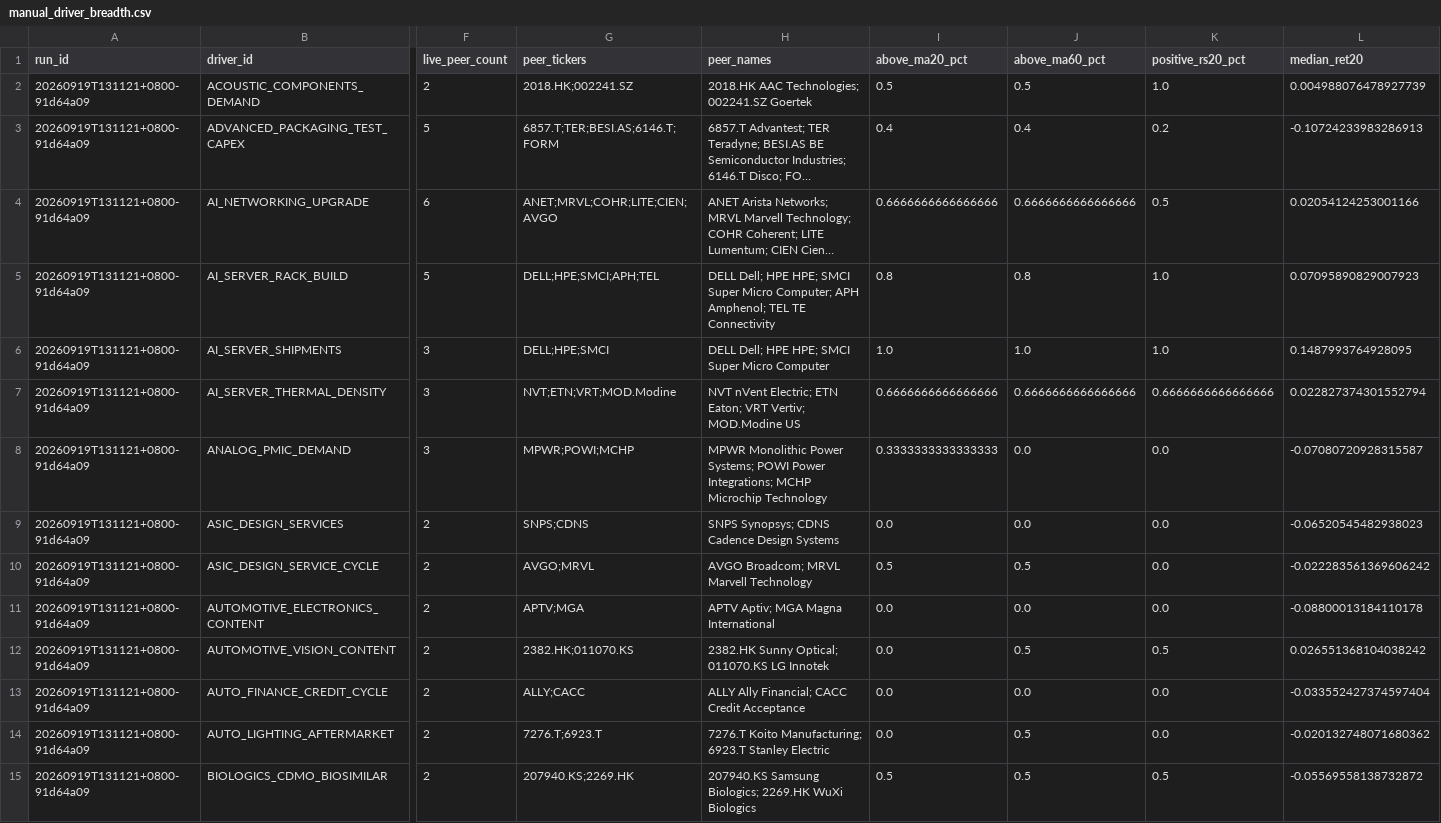
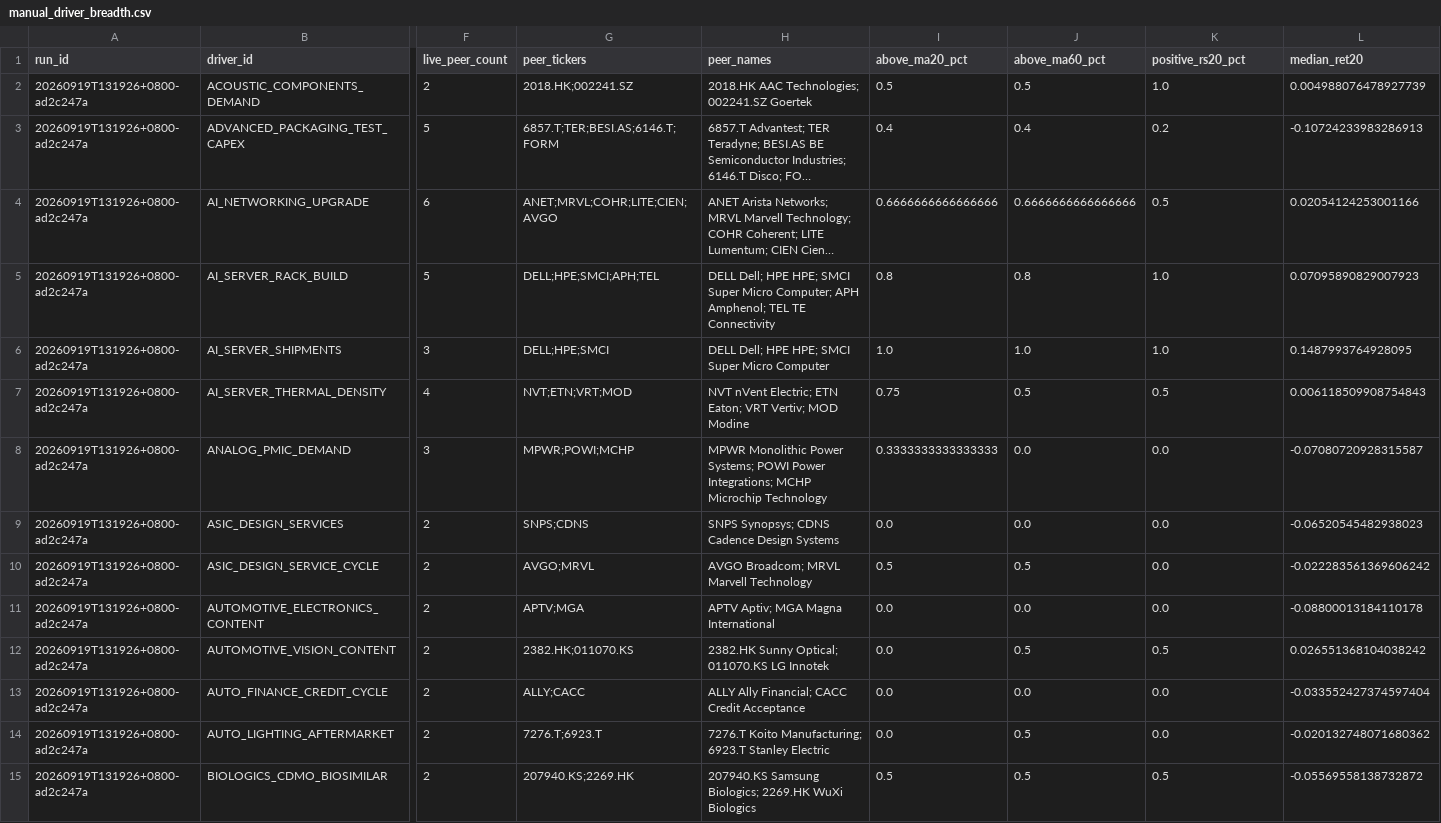
Before and after one commit to pa45251/alpha-hunter-v2, a CSV file: output/manual_driver_breadth.csv, drawn as a sheet; only a part is shown, gaps mark what is left out; long unchanged cells end in …; the diff covers the shown part only; the diff names each change by its address in the sheet, - before the commit and + after, or states it on an @@ line.

```diff
--- a/output/manual_driver_breadth.csv
+++ b/output/manual_driver_breadth.csv
-A2:A15 (run_id): 20260919T131121+0800-91d64a09
+A2:A15 (run_id): 20260919T131926+0800-ad2c247a
-F7 (live_peer_count): 3
+F7 (live_peer_count): 4
-G7 (peer_tickers): NVT;ETN;VRT;MOD.Modine
+G7 (peer_tickers): NVT;ETN;VRT;MOD
-H7 (peer_names): …VRT Vertiv; MOD.Modine US
+H7 (peer_names): …VRT Vertiv; MOD Modine
-I7 (above_ma20_pct): 0.6666666666666666
+I7 (above_ma20_pct): 0.75
-J7 (above_ma60_pct): 0.6666666666666666
+J7 (above_ma60_pct): 0.5
-K7 (positive_rs20_pct): 0.6666666666666666
+K7 (positive_rs20_pct): 0.5
-L7 (median_ret20): 0.022827374301552794
+L7 (median_ret20): 0.006118509908754843
```
Also changed, not shown: 142 edited cells elsewhere in this file, output/causal_graph_audit.csv, output/discovery_snapshot.csv, 15 other files.
